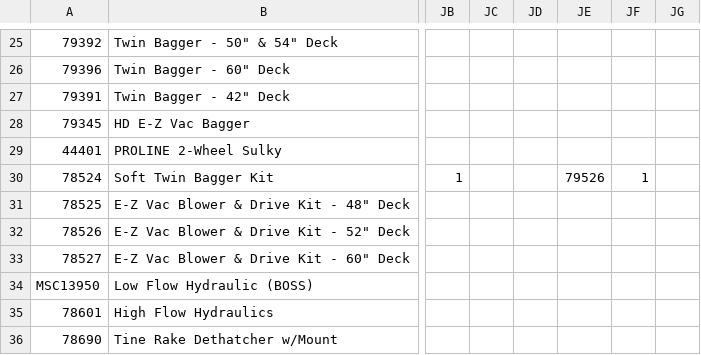
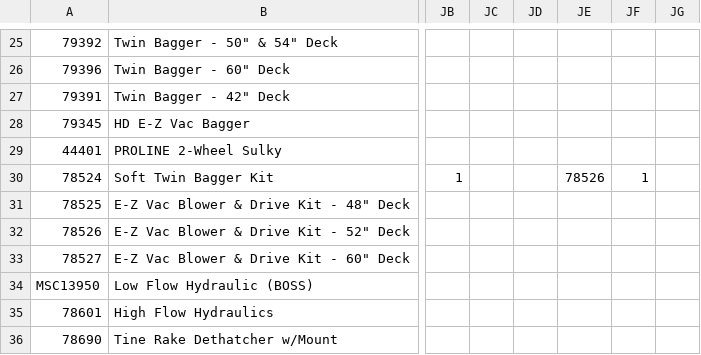
Before and after one commit to WestEndPower/westendpower-marketplace, a CSV file: brands/toro/data/attachments.csv, drawn as a sheet; only a part is shown, gaps mark what is left out; the diff names each change by its address in the sheet, - before the commit and + after, or states it on an @@ line.

```diff
--- a/brands/toro/data/attachments.csv
+++ b/brands/toro/data/attachments.csv
-JE30: 79526
+JE30: 78526
```
Also changed, not shown: 3 other files.
